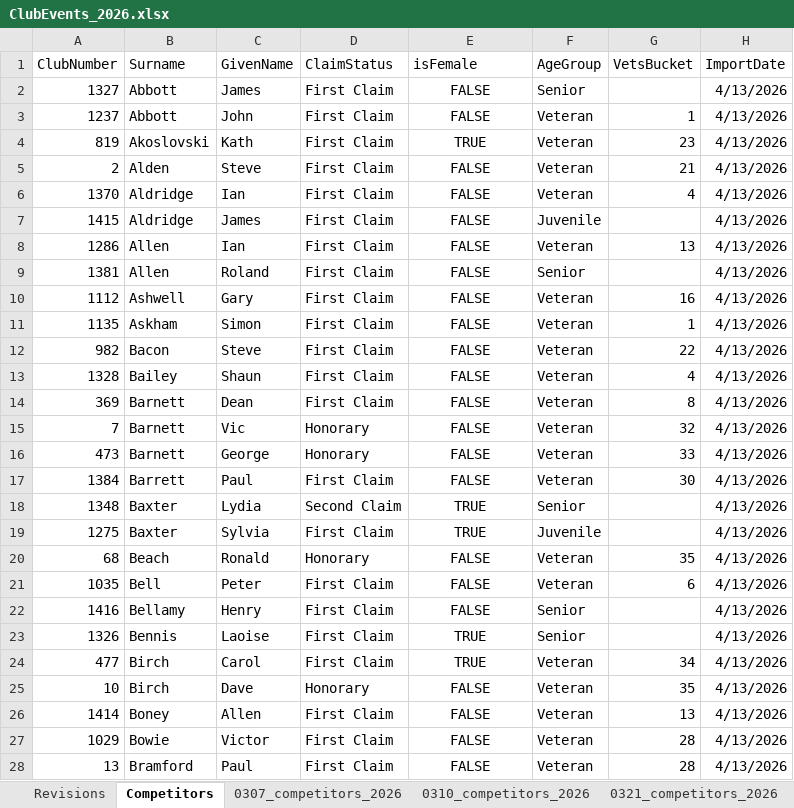
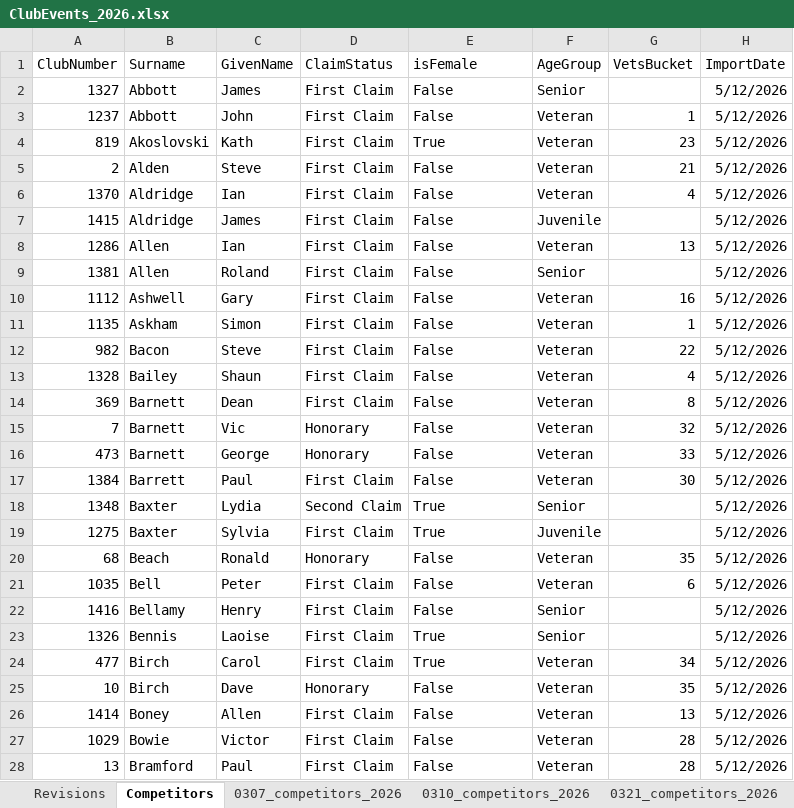
Before and after one commit to WellandValleyCC/WellandValleyCC.github.io, an Excel workbook: data/ClubEvents_2026.xlsx, sheet Competitors, drawn as a sheet; only a part is shown; values as stored, in another font and other column widths than the file's, no borders; the diff covers the shown part only; the diff names each change by its address in the sheet, - before the commit and + after, or states it on an @@ line.

Commit message:
Competitors sheet updated from new csv
✅ Total competitors processed: 231
📦 Unique competitors (latest per ClubNumber): 230
📊 Juvenile: 9F / 11M / 20T
📊 Junior: 2F / 4M / 6T
📊 Senior: 24F / 35M / 59T
📊 Veteran: 38F / 107M / 145T

```diff
--- a/data/ClubEvents_2026.xlsx (sheet Competitors)
+++ b/data/ClubEvents_2026.xlsx (sheet Competitors)
-E2:E3 (isFemale): FALSE
+E2:E3 (isFemale): False
-E2:E28 alignment: center
+E2:E28 alignment: left
-H2:H28 (ImportDate): 4/13/2026
+H2:H28 (ImportDate): 5/12/2026
-E4 (isFemale): TRUE
+E4 (isFemale): True
-E5:E17 (isFemale): FALSE
+E5:E17 (isFemale): False
-E18:E19 (isFemale): TRUE
+E18:E19 (isFemale): True
-E20:E22 (isFemale): FALSE
+E20:E22 (isFemale): False
-E23:E24 (isFemale): TRUE
+E23:E24 (isFemale): True
-E25:E28 (isFemale): FALSE
+E25:E28 (isFemale): False
```
Also changed, not shown: 14 added rows, 1 removed row, 378 edited cells and cell formats elsewhere in this sheet, sheet NameLookup, other sheet tabs, formulas that keep their value.
